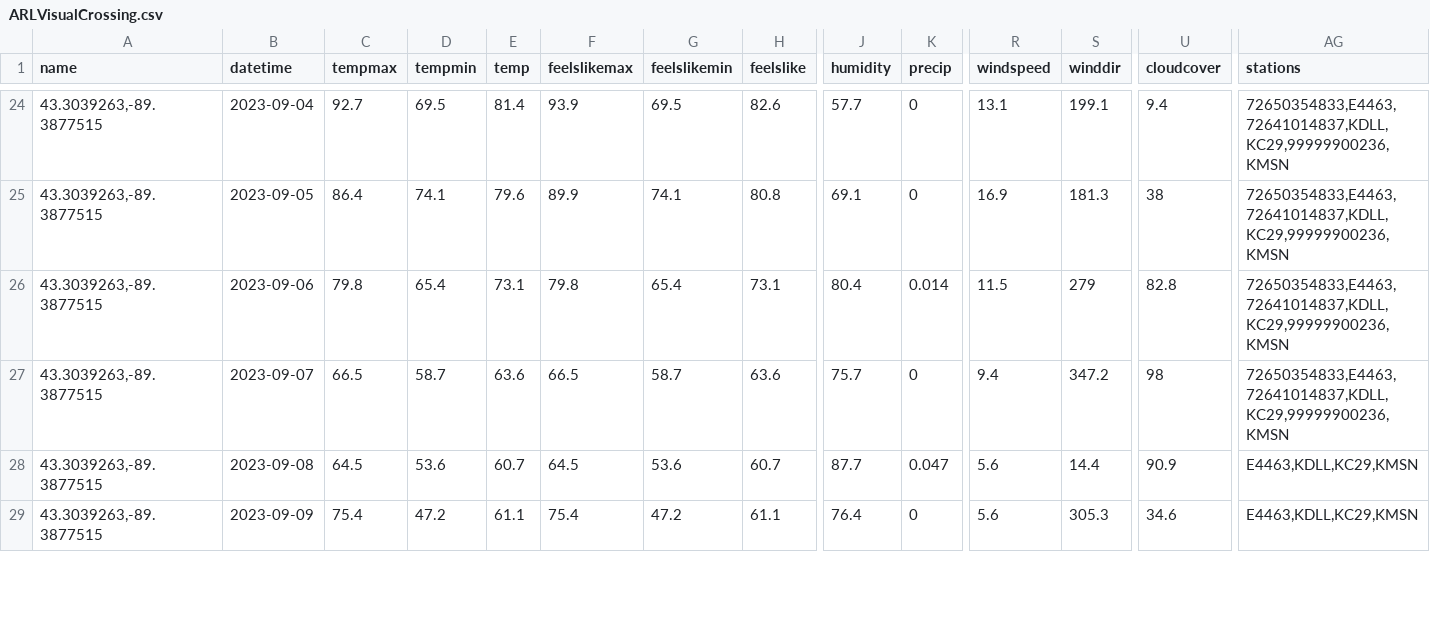
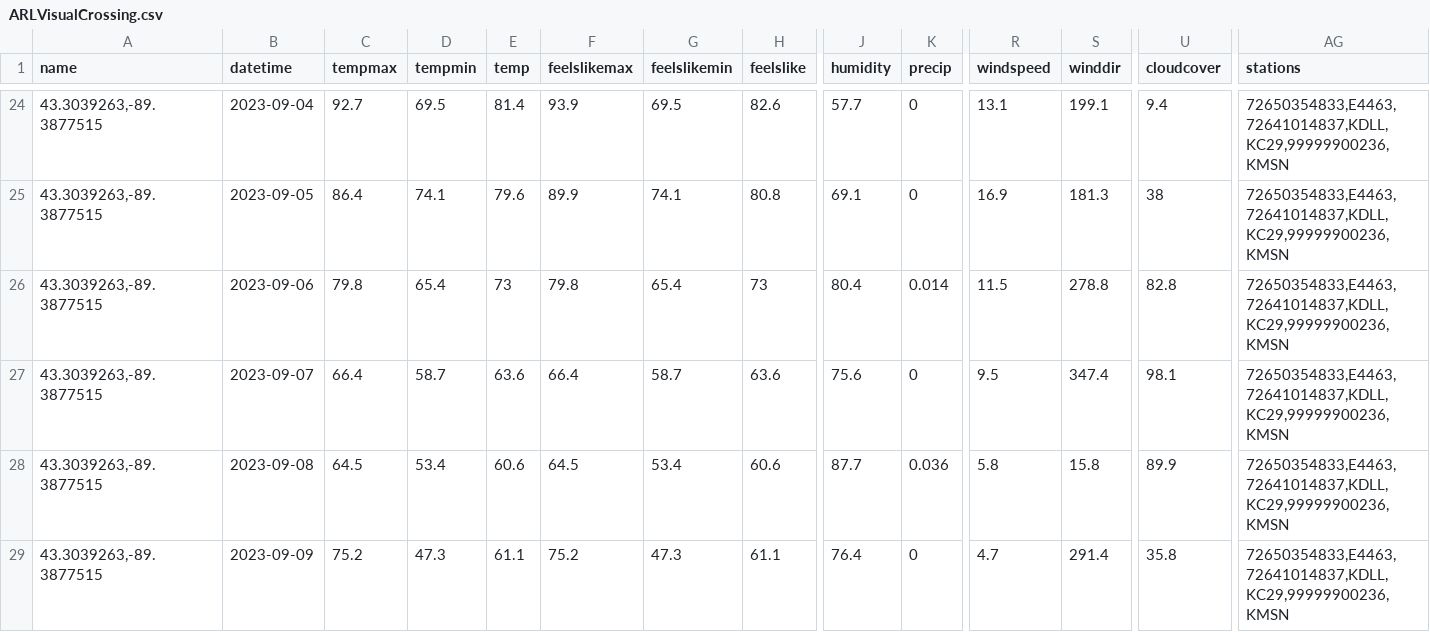
Before and after one commit to acperkins3/GDD-Plots-2023, a CSV file: ARLVisualCrossing.csv, drawn as a sheet; only a part is shown, gaps mark what is left out; the diff covers the shown part only; the diff names each change by its address in the sheet, - before the commit and + after, or states it on an @@ line.

```diff
--- a/ARLVisualCrossing.csv
+++ b/ARLVisualCrossing.csv
-E26 (temp): 73.1
+E26 (temp): 73
-H26 (feelslike): 73.1
+H26 (feelslike): 73
-S26 (winddir): 279
+S26 (winddir): 278.8
-C27 (tempmax): 66.5
+C27 (tempmax): 66.4
-F27 (feelslikemax): 66.5
+F27 (feelslikemax): 66.4
-J27 (humidity): 75.7
+J27 (humidity): 75.6
-R27 (windspeed): 9.4
+R27 (windspeed): 9.5
-S27 (winddir): 347.2
+S27 (winddir): 347.4
-U27 (cloudcover): 98
+U27 (cloudcover): 98.1
-D28 (tempmin): 53.6
+D28 (tempmin): 53.4
-E28 (temp): 60.7
+E28 (temp): 60.6
-G28 (feelslikemin): 53.6
+G28 (feelslikemin): 53.4
-H28 (feelslike): 60.7
+H28 (feelslike): 60.6
-K28 (precip): 0.047
+K28 (precip): 0.036
-R28 (windspeed): 5.6
+R28 (windspeed): 5.8
-S28 (winddir): 14.4
+S28 (winddir): 15.8
-U28 (cloudcover): 90.9
+U28 (cloudcover): 89.9
-AG28:AG29 (stations): E4463,KDLL,KC29,KMSN
+AG28:AG29 (stations): 72650354833,E4463,72641014837,KDLL,KC29,99999900236,KMSN
-C29 (tempmax): 75.4
+C29 (tempmax): 75.2
-D29 (tempmin): 47.2
+D29 (tempmin): 47.3
-F29 (feelslikemax): 75.4
+F29 (feelslikemax): 75.2
-G29 (feelslikemin): 47.2
+G29 (feelslikemin): 47.3
-R29 (windspeed): 5.6
+R29 (windspeed): 4.7
-S29 (winddir): 305.3
+S29 (winddir): 291.4
-U29 (cloudcover): 34.6
+U29 (cloudcover): 35.8
```
Also changed, not shown: 1 added row and 28 edited cells elsewhere in this file, Arlington_existing.csv, CHMW3.csv, 12 other files.
